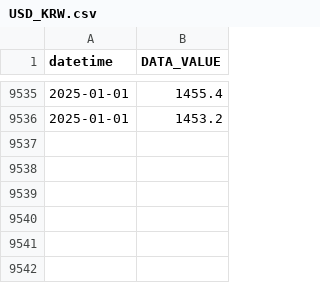
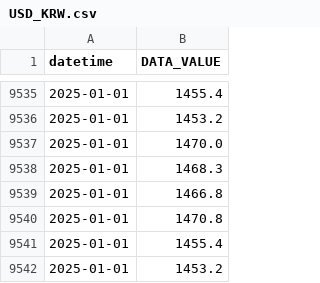
Before and after one commit to Sanghoon-ai/bok-data-analysis, a CSV file: USD_KRW.csv, drawn as a sheet; only a part is shown, gaps mark what is left out; the diff names each change by its address in the sheet, - before the commit and + after, or states it on an @@ line.

```diff
--- a/USD_KRW.csv
+++ b/USD_KRW.csv
+row 9537: 2025-01-01 | 1470.0
+row 9538: 2025-01-01 | 1468.3
+row 9539: 2025-01-01 | 1466.8
+row 9540: 2025-01-01 | 1470.8
+row 9541: 2025-01-01 | 1455.4
+row 9542: 2025-01-01 | 1453.2
```
Also changed, not shown: 동행지수순환변동치.csv, 선행지수순환변동치.csv, 1 other file.
